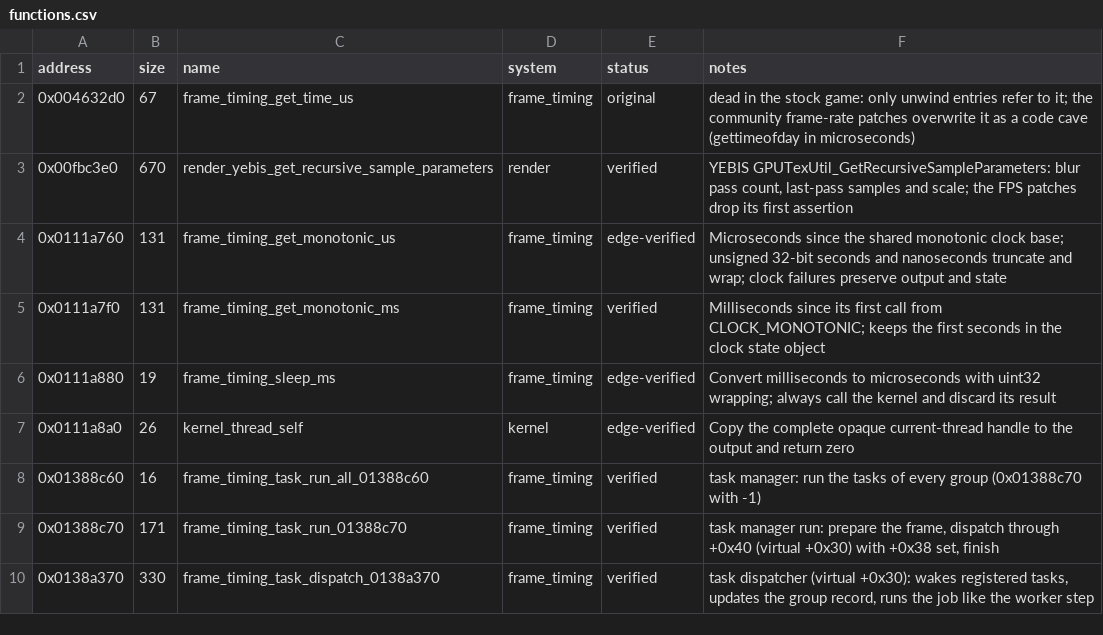
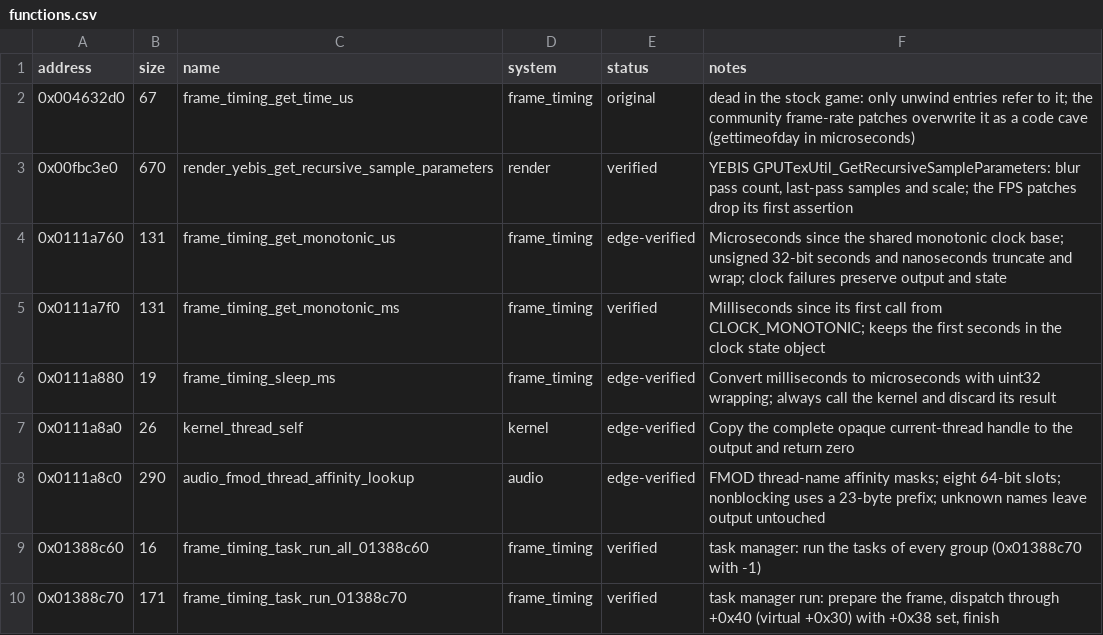
Before and after one commit to Yharnam-Hunters/Paleblood, a CSV file: symbols/functions.csv, drawn as a sheet; only a part is shown; the shorter side is filled out with more unchanged rows.

```diff
--- a/symbols/functions.csv
+++ b/symbols/functions.csv
@@ -7,2 +7,3 @@ address,size,name,system,status,notes
 0x0111a8a0,26,kernel_thread_self,kernel,edge-verified,Copy the complete opaque current-thread handle to the output and return zero
+0x0111a8c0,290,audio_fmod_thread_affinity_lookup,audio,edge-verified,FMOD thread-name affinity masks; eight 64-bit slots; nonblocking uses a 23-byte prefix; unknown names leave output untouched
 0x01388c60,16,frame_timing_task_run_all_01388c60,frame_timing,verified,task manager: run the tasks of every group (0x01388c70 with -1)
```
Also changed, not shown: game/hooks.csv, symbols/verification.csv, 6 other files.
